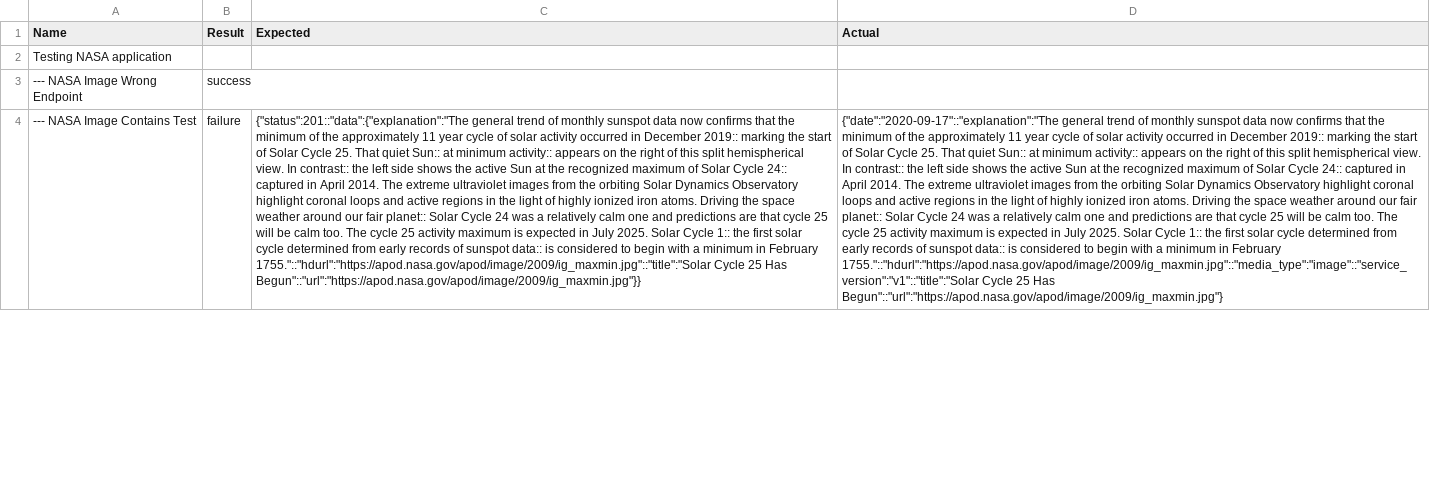
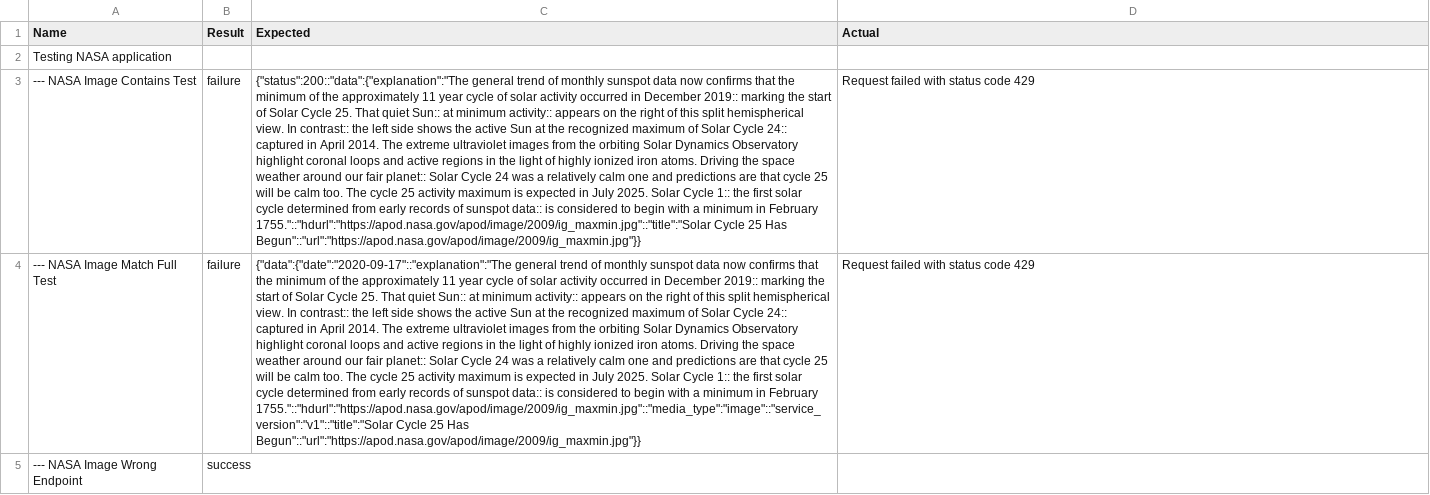
Before and after one commit to ashekokar-ehi/api-automation, a CSV file: test-result.csv, drawn as a sheet; only a part is shown; removed rows and columns are numbered as before the commit, all else as after; the diff covers the shown part only; the diff names each change by its address in the sheet, - before the commit and + after, or states it on an @@ line.

```diff
--- a/test-result.csv
+++ b/test-result.csv
+row 3: --- NASA Image Contains Test | failure | {"status":200::"data":{"explanation":"The general trend of monthly sunspot data now confirms that the minimum of the approximately 11 year cycle of solar activity occurred in December 2019:: marking the start of Solar Cycle 25. That quiet Sun:: at minimum activity:: appears on the right of this split hemispherical view. In contrast:: the left side shows the active Sun at the recognized maximum of Solar Cycle 24:: captured in April 2014. The extreme ultraviolet images from the orbiting Solar Dynamics Observatory highlight coronal loops and active regions in the light of highly ionized iron atoms. Driving the space weather around our fair planet:: Solar Cycle 24 was a relatively calm one and predictions are that cycle 25 will be calm too. The cycle 25 activity maximum is expected in July 2025. Solar Cycle 1:: the first solar cycle determined from early records of sunspot data:: is considered to begin with a minimum in February 1755."::"hdurl":"https://apod.nasa.gov/apod/image/2009/ig_maxmin.jpg"::"title":"Solar Cycle 25 Has Begun"::"url":"https://apod.nasa.gov/apod/image/2009/ig_maxmin.jpg"}} | Request failed with status code 429
+row 4: --- NASA Image Match Full Test | failure | {"data":{"date":"2020-09-17"::"explanation":"The general trend of monthly sunspot data now confirms that the minimum of the approximately 11 year cycle of solar activity occurred in December 2019:: marking the start of Solar Cycle 25. That quiet Sun:: at minimum activity:: appears on the right of this split hemispherical view. In contrast:: the left side shows the active Sun at the recognized maximum of Solar Cycle 24:: captured in April 2014. The extreme ultraviolet images from the orbiting Solar Dynamics Observatory highlight coronal loops and active regions in the light of highly ionized iron atoms. Driving the space weather around our fair planet:: Solar Cycle 24 was a relatively calm one and predictions are that cycle 25 will be calm too. The cycle 25 activity maximum is expected in July 2025. Solar Cycle 1:: the first solar cycle determined from early records of sunspot data:: is considered to begin with a minimum in February 1755."::"hdurl":"https://apod.nasa.gov/apod/image/2009/ig_maxmin.jpg"::"media_type":"image"::"service_version":"v1"::"title":"Solar Cycle 25 Has Begun"::"url":"https://apod.nasa.gov/apod/image/2009/ig_maxmin.jpg"}} | Request failed with status code 429
-row 4: --- NASA Image Contains Test | failure | {"status":201::"data":{"explanation":"The general trend of monthly sunspot data now confirms that the minimum of the approximately 11 year cycle of solar activity occurred in December 2019:: marking the start of Solar Cycle 25. That quiet Sun:: at minimum activity:: appears on the right of this split hemispherical view. In contrast:: the left side shows the active Sun at the recognized maximum of Solar Cycle 24:: captured in April 2014. The extreme ultraviolet images from the orbiting Solar Dynamics Observatory highlight coronal loops and active regions in the light of highly ionized iron atoms. Driving the space weather around our fair planet:: Solar Cycle 24 was a relatively calm one and predictions are that cycle 25 will be calm too. The cycle 25 activity maximum is expected in July 2025. Solar Cycle 1:: the first solar cycle determined from early records of sunspot data:: is considered to begin with a minimum in February 1755."::"hdurl":"https://apod.nasa.gov/apod/image/2009/ig_maxmin.jpg"::"title":"Solar Cycle 25 Has Begun"::"url":"https://apod.nasa.gov/apod/image/2009/ig_maxmin.jpg"}} | {"date":"2020-09-17"::"explanation":"The general trend of monthly sunspot data now confirms that the minimum of the approximately 11 year cycle of solar activity occurred in December 2019:: marking the start of Solar Cycle 25. That quiet Sun:: at minimum activity:: appears on the right of this split hemispherical view. In contrast:: the left side shows the active Sun at the recognized maximum of Solar Cycle 24:: captured in April 2014. The extreme ultraviolet images from the orbiting Solar Dynamics Observatory highlight coronal loops and active regions in the light of highly ionized iron atoms. Driving the space weather around our fair planet:: Solar Cycle 24 was a relatively calm one and predictions are that cycle 25 will be calm too. The cycle 25 activity maximum is expected in July 2025. Solar Cycle 1:: the first solar cycle determined from early records of sunspot data:: is considered to begin with a minimum in February 1755."::"hdurl":"https://apod.nasa.gov/apod/image/2009/ig_maxmin.jpg"::"media_type":"image"::"service_version":"v1"::"title":"Solar Cycle 25 Has Begun"::"url":"https://apod.nasa.gov/apod/image/2009/ig_maxmin.jpg"}
```
Also changed, not shown: 3 added rows and 1 edited cell elsewhere in this file, 1 other file.
